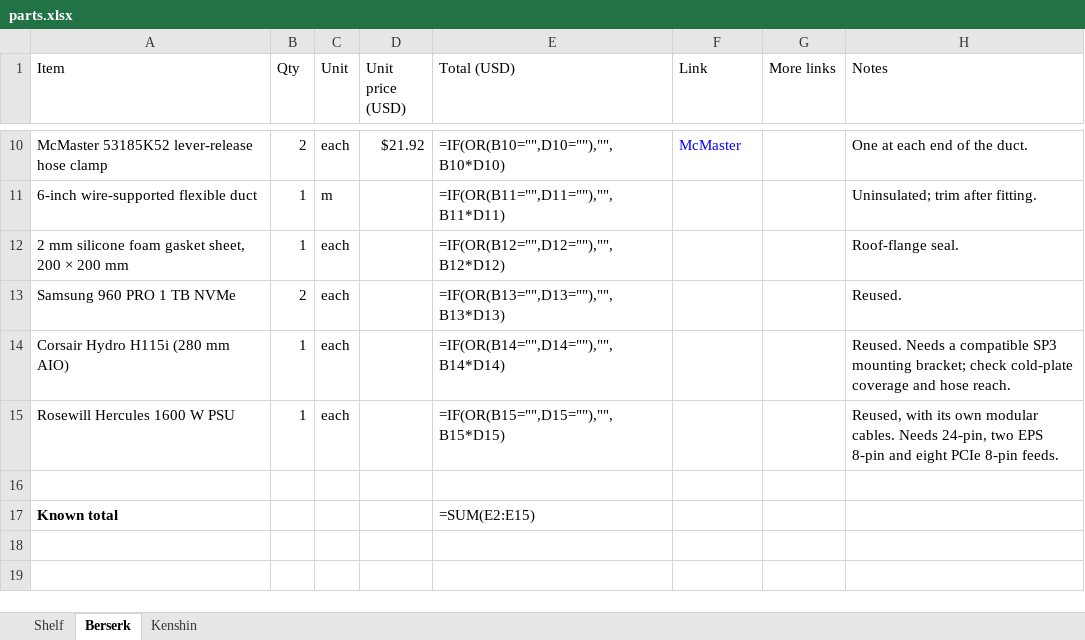
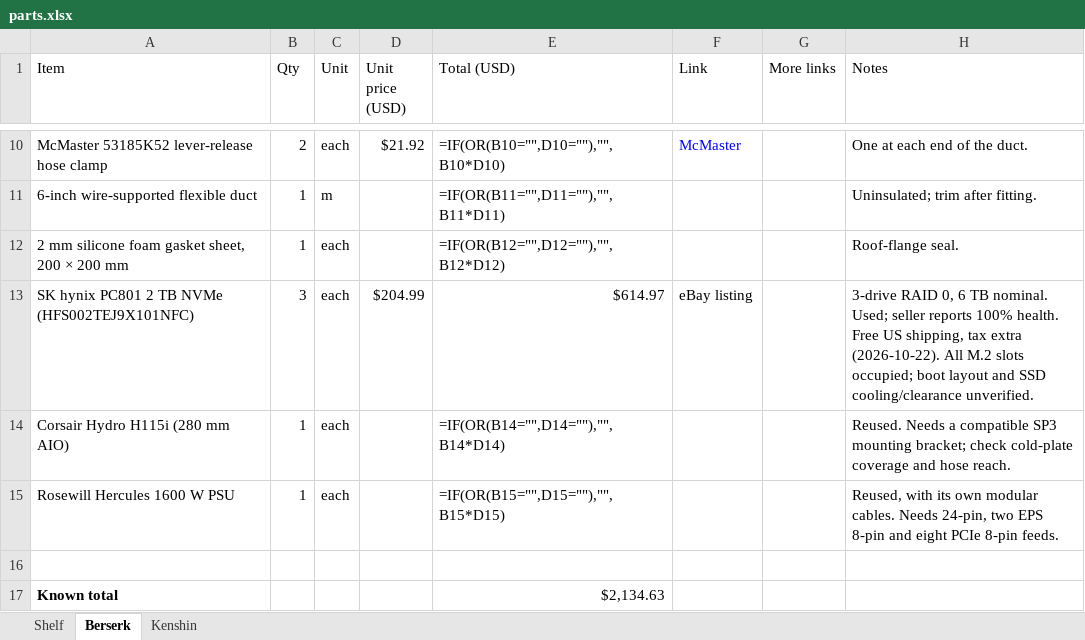
Before and after one commit to cloudrift-ai/aipc, an Excel workbook: parts.xlsx, sheet Berserk, drawn as a sheet; only a part is shown, gaps mark what is left out; values as stored, in another font and other column widths than the file's, no borders; formulas without a stored value are shown as written; table styles not drawn; removed rows and columns are numbered as before the commit, all else as after; the diff names each change by its address in the sheet, - before the commit and + after, or states it on an @@ line.

Commit message:
Select three 2TB PC801 SSDs for Berserk RAID 0

```diff
--- a/parts.xlsx (sheet Berserk)
+++ b/parts.xlsx (sheet Berserk)
-row 13: Samsung 960 PRO 1 TB NVMe | 2 | each |  | =IF(OR(B13="",D13=""),"",B13*D13) |  |  | Reused.
+row 13: SK hynix PC801 2 TB NVMe (HFS002TEJ9X101NFC) | 3 | each | $204.99 | $614.97 | eBay listing |  | 3-drive RAID 0, 6 TB nominal. Used; seller reports 100% health. Free US shipping, tax extra (2026-10-22). All M.2 slots occupied; boot layout and SSD cooling/clearance unverified.
-E17 (Total (USD)): =SUM(E2:E15)
+E17 (Total (USD)): $2,134.63
```
Also changed, not shown: 2 other files.
